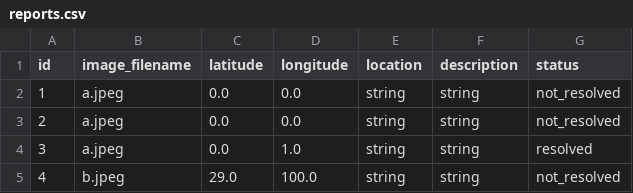
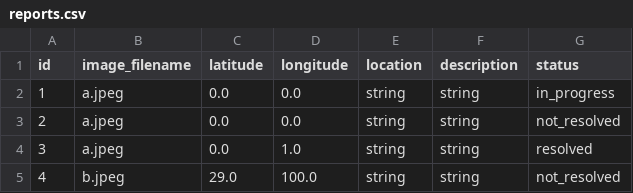
Before and after one commit to toheedsheikh/rescue, a CSV file: reports.csv, drawn as a sheet.

```diff
--- a/reports.csv
+++ b/reports.csv
@@ -1,3 +1,3 @@
 id,image_filename,latitude,longitude,location,description,status
-1,a.jpeg,0.0,0.0,string,string,not_resolved
+1,a.jpeg,0.0,0.0,string,string,in_progress
 2,a.jpeg,0.0,0.0,string,string,not_resolved
```
Also changed, not shown: 3 other files.
